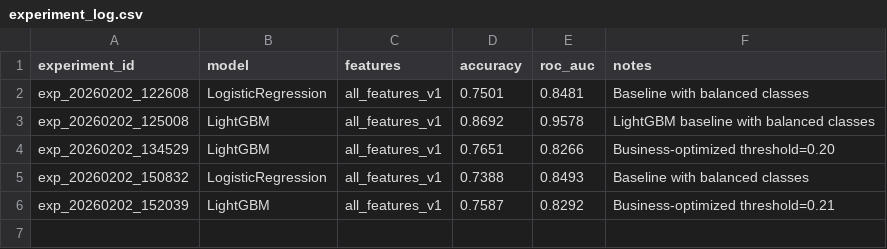
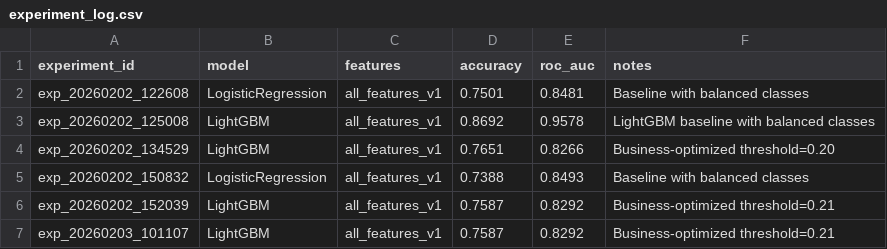
Before and after one commit to abdulrab787/customer-churn, a CSV file: experiments/experiment_log.csv, drawn as a sheet.

Commit message:
"Add MLflow experiment tracking for LightGBM model"

```diff
--- a/experiments/experiment_log.csv
+++ b/experiments/experiment_log.csv
@@ -6 +6,2 @@ exp_20260202_150832,LogisticRegression,all_features_v1,0.7388,0.8493,Baseline wi
 exp_20260202_152039,LightGBM,all_features_v1,0.7587,0.8292,Business-optimized threshold=0.21
+exp_20260203_101107,LightGBM,all_features_v1,0.7587,0.8292,Business-optimized threshold=0.21
```
Also changed, not shown: 1 other file.
